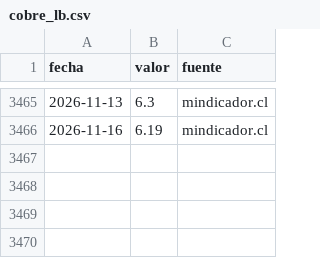
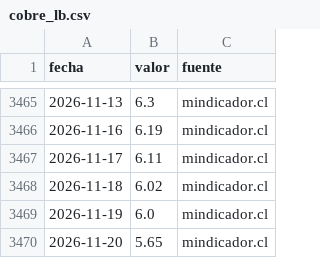
Before and after one commit to cherrera0001/radar-dolar-cl, a CSV file: data/series/cobre_lb.csv, drawn as a sheet; only a part is shown, gaps mark what is left out.

```diff
--- a/data/series/cobre_lb.csv
+++ b/data/series/cobre_lb.csv
@@ -3466 +3466,5 @@ fecha,valor,fuente
 2026-11-16,6.19,mindicador.cl
+2026-11-17,6.11,mindicador.cl
+2026-11-18,6.02,mindicador.cl
+2026-11-19,6.0,mindicador.cl
+2026-11-20,5.65,mindicador.cl
```
Also changed, not shown: data/series/tpm.csv, data/series/usdclp.csv, 2 other files.
